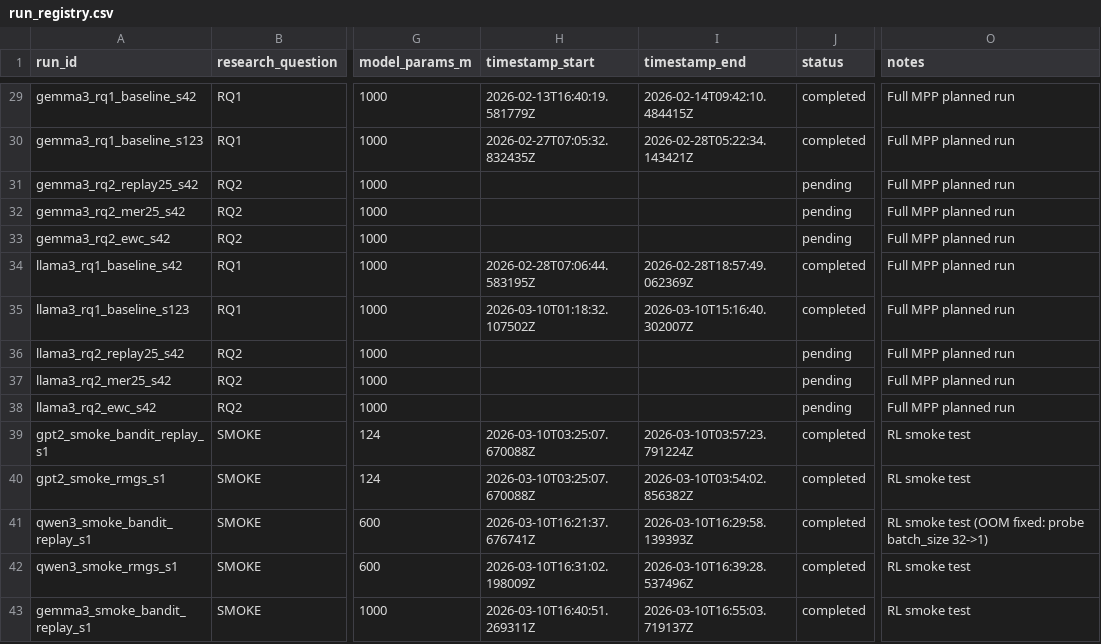
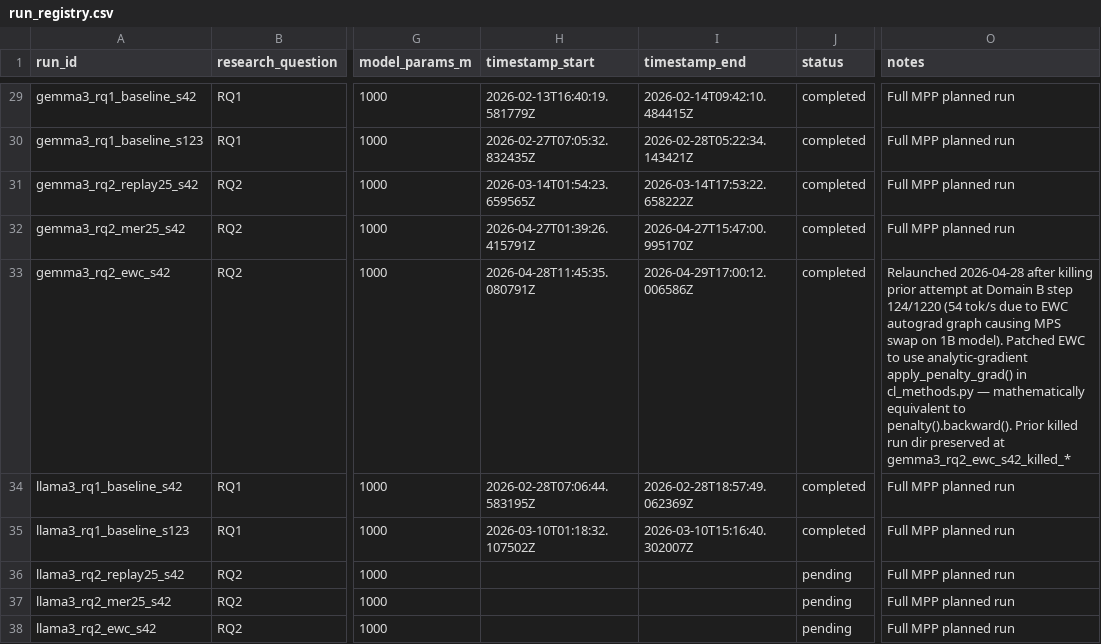
Before and after one commit to Khansolo9/continual_pre_training, a CSV file: experiments/run_registry.csv, drawn as a sheet; only a part is shown, gaps mark what is left out; the shorter side is filled out with more unchanged rows; the diff names each change by its address in the sheet, - before the commit and + after, or states it on an @@ line.

Commit message:
EWC analytic-gradient path + track_run parser fixes
- src/cl_methods.py: add EWC.apply_penalty_grad(), computing the closed-form
  diagonal-Fisher gradient (lambda * F * (theta - theta_star)) directly into
  param.grad under torch.no_grad(). Mathematically equivalent to
  penalty().backward() but avoids the 4-6 GB autograd-graph intermediates
  that pushed Gemma3 1B EWC into MPS swap (54 tok/s, 62h projected).
  Successful Gemma3 EWC: 333 tok/s avg, 29.2h, forgetting 8.85 percent.

- src/trainer.py: invoke apply_penalty_grad() after ce_loss.backward() at
  each accumulation boundary, replacing the combined-loss-then-backward.

- src/adhoc/track_run.py: parse step, elapsed, remaining, tok_s, and loss
  from a single tqdm line so derived rates stay consistent. Filter out
  eval bars (Computing PPL, LAMBADA) by requiring Training in the matched
  line. Use tqdm EWMA remaining for ETA, fall back to cumulative average.

- experiments/run_registry.csv: notes column updated for gemma3_rq2_ewc_s42
  to record the analytic-gradient implementation context.

```diff
--- a/experiments/run_registry.csv
+++ b/experiments/run_registry.csv
-H31 (timestamp_start): (empty)
+H31 (timestamp_start): 2026-03-14T01:54:23.659565Z
-I31 (timestamp_end): (empty)
+I31 (timestamp_end): 2026-03-14T17:53:22.658222Z
-J31:J33 (status): pending
+J31:J33 (status): completed
-H32 (timestamp_start): (empty)
+H32 (timestamp_start): 2026-04-27T01:39:26.415791Z
-I32 (timestamp_end): (empty)
+I32 (timestamp_end): 2026-04-27T15:47:00.995170Z
-H33 (timestamp_start): (empty)
+H33 (timestamp_start): 2026-04-28T11:45:35.080791Z
-I33 (timestamp_end): (empty)
+I33 (timestamp_end): 2026-04-29T17:00:12.006586Z
-O33 (notes): Full MPP planned run
+O33 (notes): Relaunched 2026-04-28 after killing prior attempt at Domain B step 124/1220 (54 tok/s due to EWC autograd graph causing MPS swap on 1B model). Patched EWC to use analytic-gradient apply_penalty_grad() in cl_methods.py — mathematically equivalent to penalty().backward(). Prior killed run dir preserved at gemma3_rq2_ewc_s42_killed_*
```
Also changed, not shown: 3 other files.
